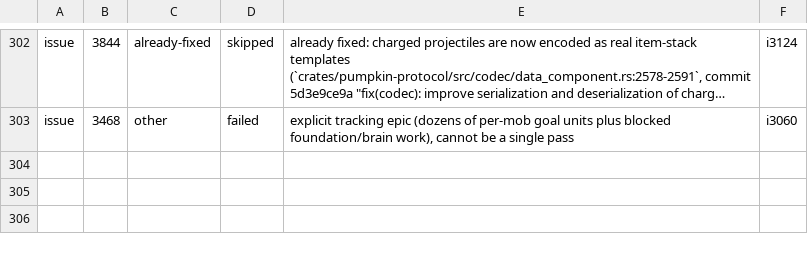
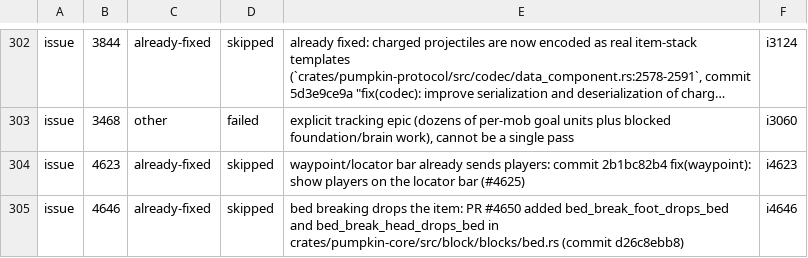
Before and after one commit to ArkFlame/Kabocha, a TSV file: docs/OUTCOMES.tsv, drawn as a sheet; only a part is shown, gaps mark what is left out; long unchanged cells end in …; the diff names each change by its address in the sheet, - before the commit and + after, or states it on an @@ line.

```diff
--- a/docs/OUTCOMES.tsv
+++ b/docs/OUTCOMES.tsv
+row 304: issue | 4623 | already-fixed | skipped | waypoint/locator bar already sends players: commit 2b1bc82b4 fix(waypoint): show players on the locator bar (#4625) | i4623
+row 305: issue | 4646 | already-fixed | skipped | bed breaking drops the item: PR #4650 added bed_break_foot_drops_bed and bed_break_head_drops_bed in crates/pumpkin-core/src/block/blocks/bed.rs (commit d26c8ebb8) | i4646
```
Also changed, not shown: docs/LEDGER.tsv, 1 other file.
